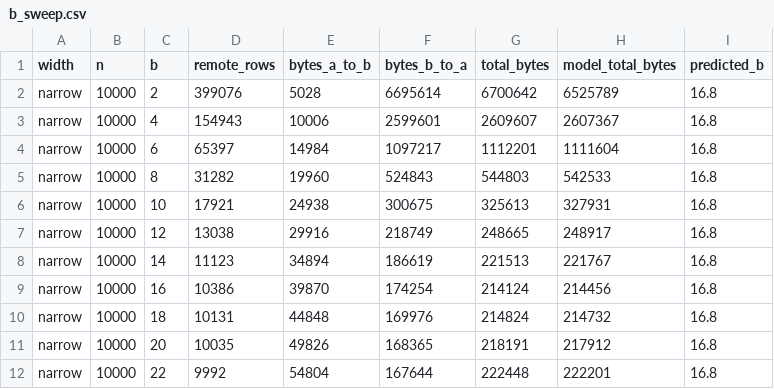
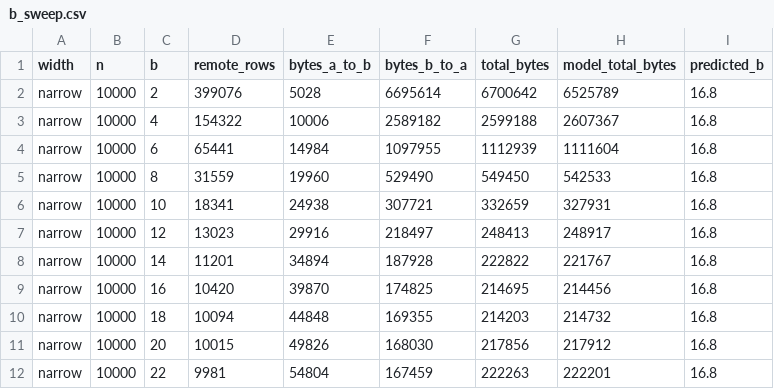
Before and after one commit to soliyaanurag/Bloom-Filter-based-semi-join, a CSV file: docs/midsem/b_sweep.csv, drawn as a sheet; only a part is shown; the diff covers the shown part only.

```diff
--- a/docs/midsem/b_sweep.csv
+++ b/docs/midsem/b_sweep.csv
@@ -2,11 +2,11 @@ width,n,b,remote_rows,bytes_a_to_b,bytes_b_to_a,total_bytes,model_total_bytes,pr
 narrow,10000,2,399076,5028,6695614,6700642,6525789,16.8
-narrow,10000,4,154943,10006,2599601,2609607,2607367,16.8
-narrow,10000,6,65397,14984,1097217,1112201,1111604,16.8
-narrow,10000,8,31282,19960,524843,544803,542533,16.8
-narrow,10000,10,17921,24938,300675,325613,327931,16.8
-narrow,10000,12,13038,29916,218749,248665,248917,16.8
-narrow,10000,14,11123,34894,186619,221513,221767,16.8
-narrow,10000,16,10386,39870,174254,214124,214456,16.8
-narrow,10000,18,10131,44848,169976,214824,214732,16.8
-narrow,10000,20,10035,49826,168365,218191,217912,16.8
-narrow,10000,22,9992,54804,167644,222448,222201,16.8
+narrow,10000,4,154322,10006,2589182,2599188,2607367,16.8
+narrow,10000,6,65441,14984,1097955,1112939,1111604,16.8
+narrow,10000,8,31559,19960,529490,549450,542533,16.8
+narrow,10000,10,18341,24938,307721,332659,327931,16.8
+narrow,10000,12,13023,29916,218497,248413,248917,16.8
+narrow,10000,14,11201,34894,187928,222822,221767,16.8
+narrow,10000,16,10420,39870,174825,214695,214456,16.8
+narrow,10000,18,10094,44848,169355,214203,214732,16.8
+narrow,10000,20,10015,49826,168030,217856,217912,16.8
+narrow,10000,22,9981,54804,167459,222263,222201,16.8
```
Also changed, not shown: 48 edited cells elsewhere in this file, docs/midsem/results.csv, 23 other files.
